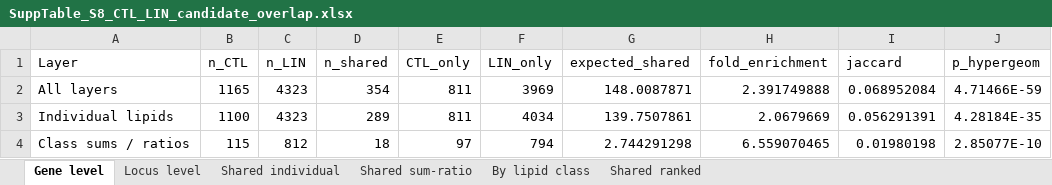
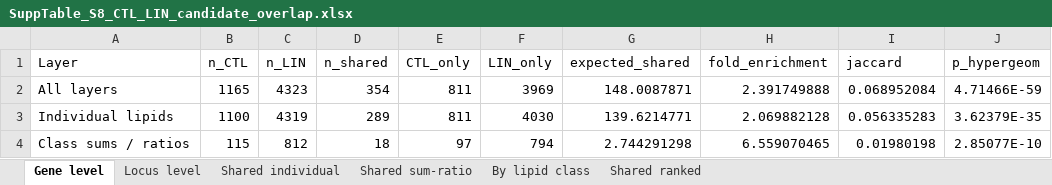
Before and after one commit to rr-lab/SAP-Lipidomics-Database, an Excel workbook: table/supp/workbooks/SuppTable_S8_CTL_LIN_candidate_overlap.xlsx, sheet Gene level, drawn as a sheet; values as stored, in another font and other column widths than the file's, no borders; the diff names each change by its address in the sheet, - before the commit and + after, or states it on an @@ line.

```diff
--- a/table/supp/workbooks/SuppTable_S8_CTL_LIN_candidate_overlap.xlsx (sheet Gene level)
+++ b/table/supp/workbooks/SuppTable_S8_CTL_LIN_candidate_overlap.xlsx (sheet Gene level)
-C3 (n_LIN): 4323
+C3 (n_LIN): 4319
-F3 (LIN_only): 4034
+F3 (LIN_only): 4030
-G3 (expected_shared): 139.7507861
+G3 (expected_shared): 139.6214771
-H3 (fold_enrichment): 2.0679669
+H3 (fold_enrichment): 2.069882128
-I3 (jaccard): 0.056291391
+I3 (jaccard): 0.056335283
-J3 (p_hypergeom): 4.28184E-35
+J3 (p_hypergeom): 3.62379E-35
```
Also changed, not shown: sheet Locus level, sheet By lipid class, sheet Shared ranked, sheet Shared individual, table/supp/workbooks/SuppTable_S6_GWAS_candidate_genes.xlsx, 9 other files.
